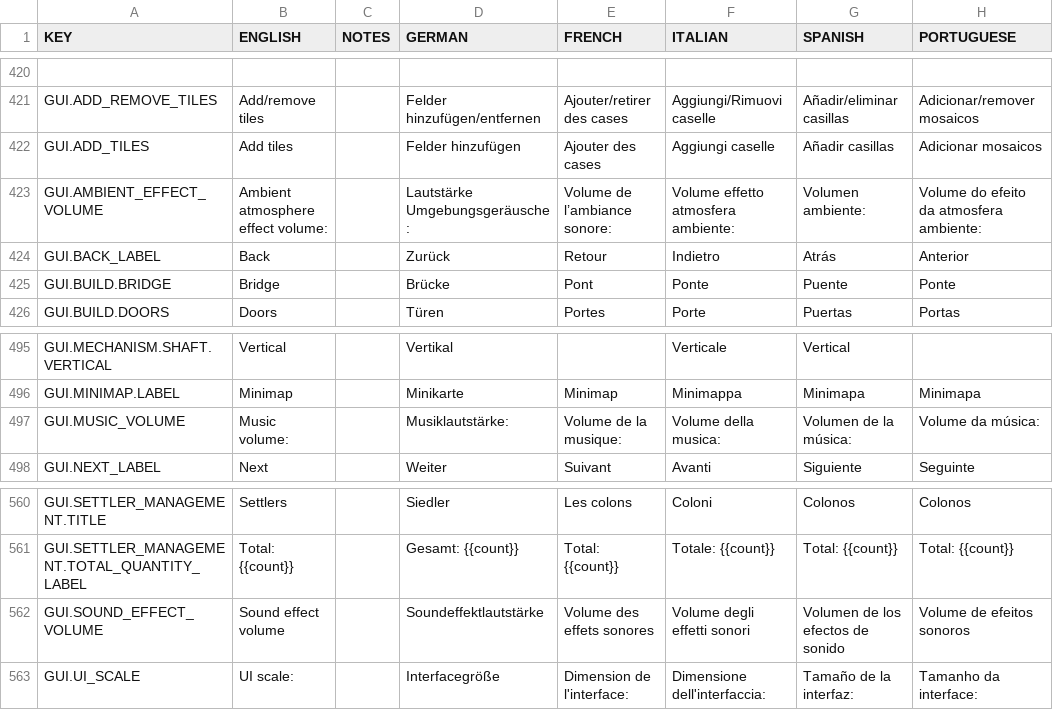
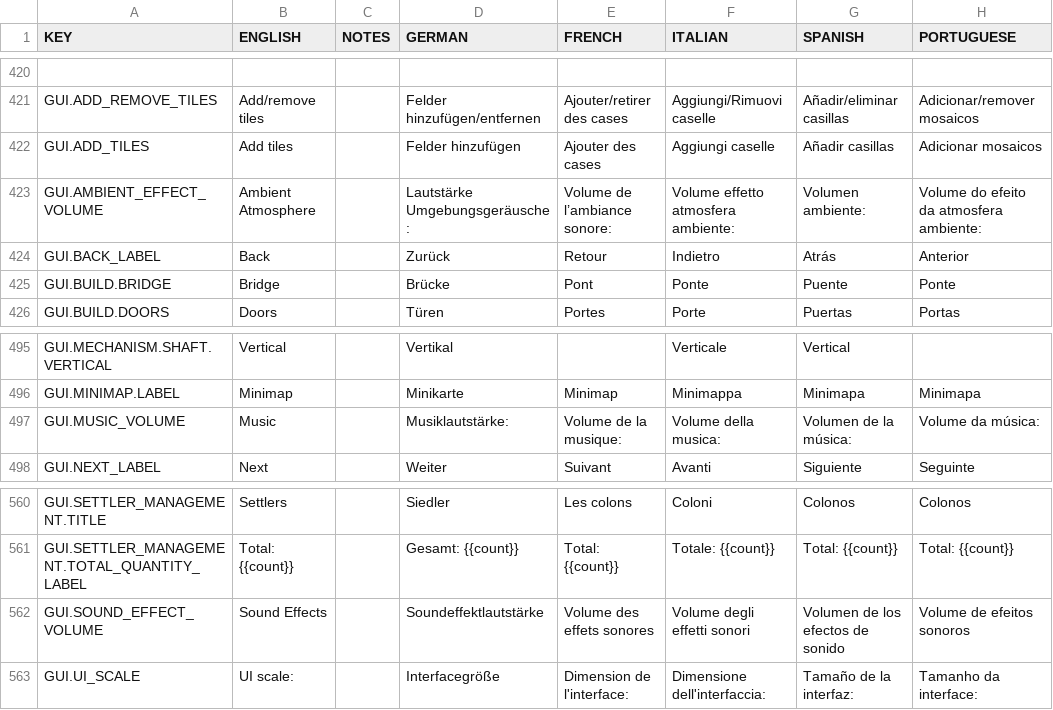
Before and after one commit to rossturner/mountaincore, a CSV file: core/assets/translations/collated.csv, drawn as a sheet; only a part is shown, gaps mark what is left out; the diff names each change by its address in the sheet, - before the commit and + after, or states it on an @@ line.

```diff
--- a/core/assets/translations/collated.csv
+++ b/core/assets/translations/collated.csv
-B423 (ENGLISH): Ambient atmosphere effect volume:
+B423 (ENGLISH): Ambient Atmosphere
-B497 (ENGLISH): Music volume:
+B497 (ENGLISH): Music
-B562 (ENGLISH): Sound effect volume
+B562 (ENGLISH): Sound Effects
```
Also changed, not shown: core/mods/base/translations/translations.csv, 10 other files.
